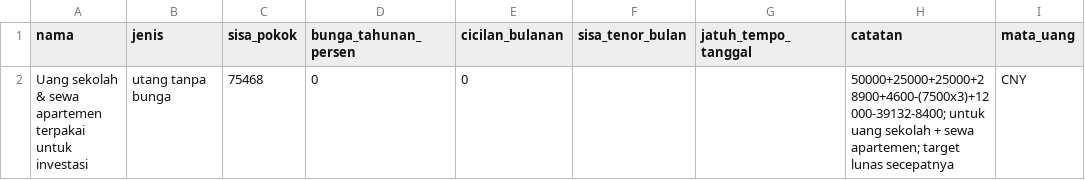
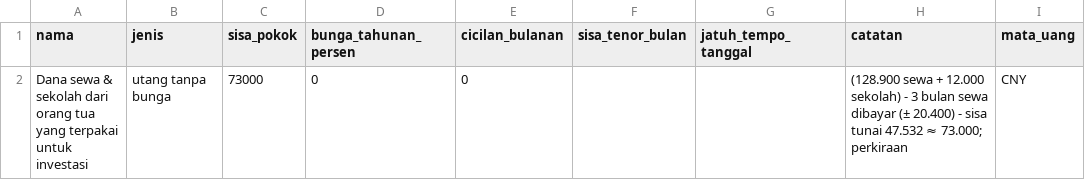
Before and after one commit to jansoon29-hue/Tes1, a CSV file: keuangan/data/utang.csv, drawn as a sheet.

```diff
--- a/keuangan/data/utang.csv
+++ b/keuangan/data/utang.csv
@@ -1,2 +1,2 @@
 nama,jenis,sisa_pokok,bunga_tahunan_persen,cicilan_bulanan,sisa_tenor_bulan,jatuh_tempo_tanggal,catatan,mata_uang
-Uang sekolah & sewa apartemen terpakai untuk investasi,utang tanpa bunga,75468,0,0,,,"50000+25000+25000+28900+4600-(7500x3)+12000-39132-8400; untuk uang sekolah + sewa apartemen; target lunas secepatnya",CNY
+Dana sewa & sekolah dari orang tua yang terpakai untuk investasi,utang tanpa bunga,73000,0,0,,,"(128.900 sewa + 12.000 sekolah) - 3 bulan sewa dibayar (± 20.400) - sisa tunai 47.532 ≈ 73.000; perkiraan",CNY
```
Also changed, not shown: 2 other files.
